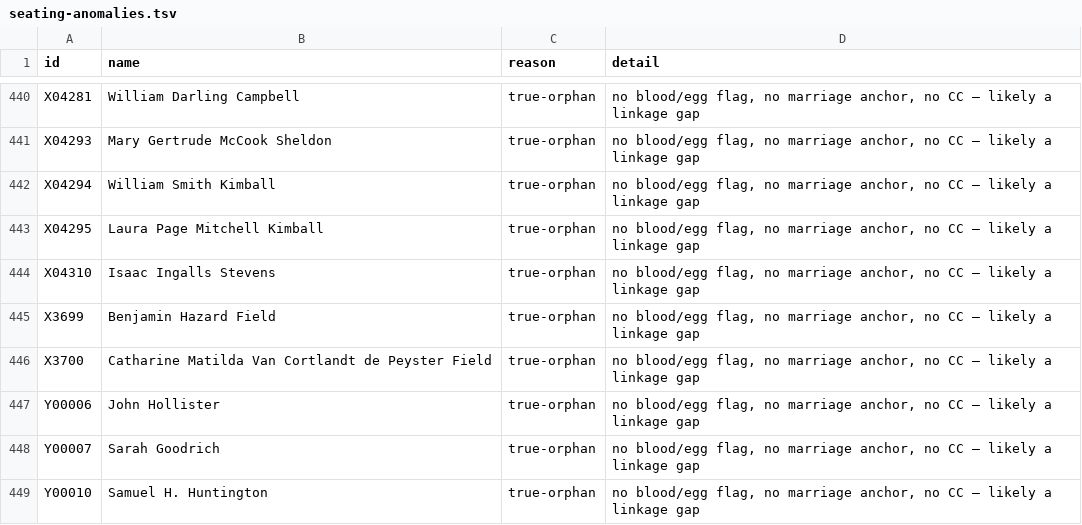
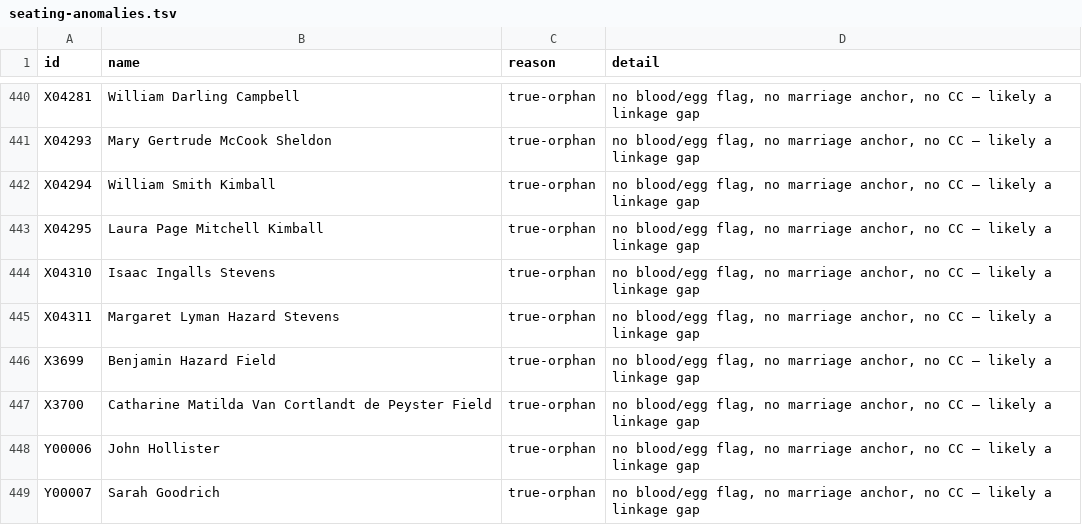
Before and after one commit to 35degrees/hookerfamily041726, a TSV file: seating-anomalies.tsv, drawn as a sheet; only a part is shown, gaps mark what is left out; the shorter side is filled out with more unchanged rows; the diff names each change by its address in the sheet, - before the commit and + after, or states it on an @@ line.

```diff
--- a/seating-anomalies.tsv
+++ b/seating-anomalies.tsv
+row 445: X04311 | Margaret Lyman Hazard Stevens | true-orphan | no blood/egg flag, no marriage anchor, no CC — likely a linkage gap
```
Also changed, not shown: 1 other file.
